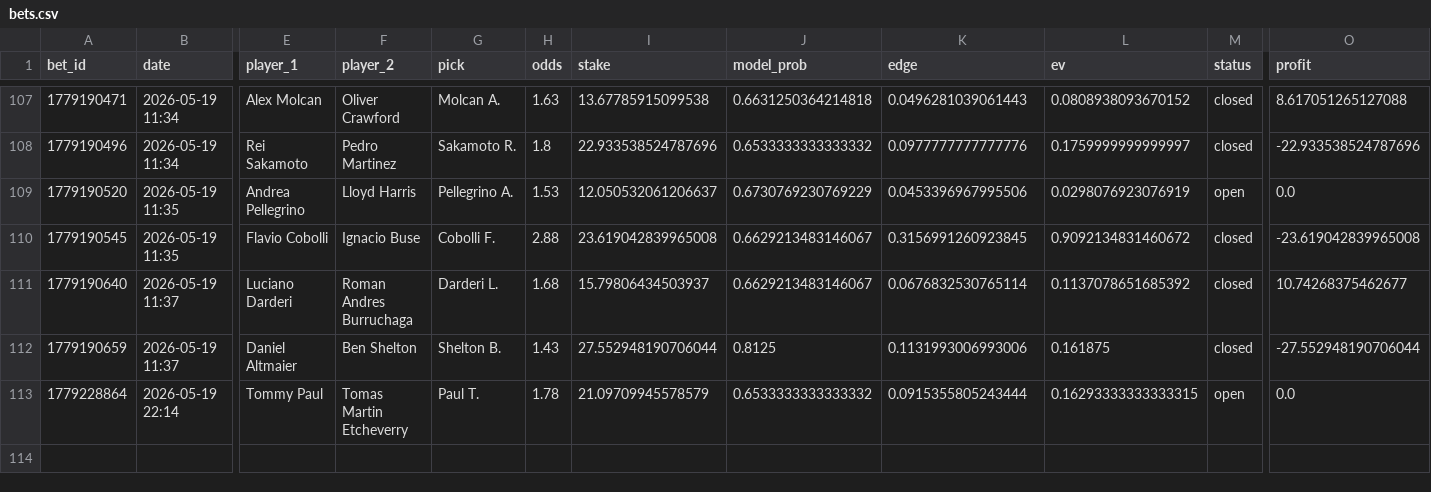
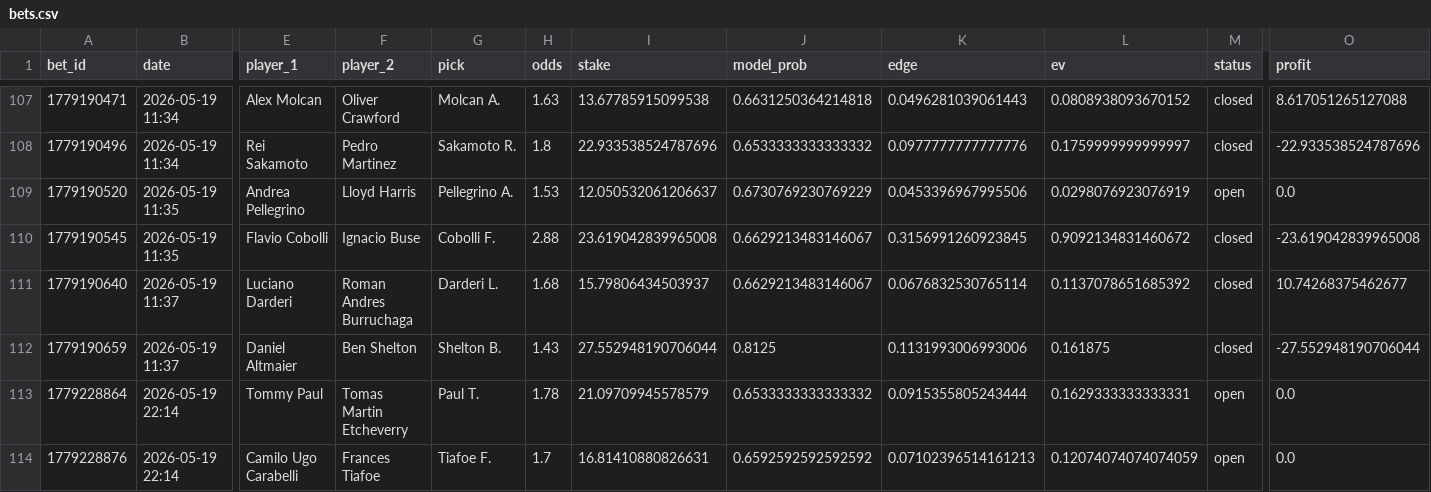
Before and after one commit to narvall018/tennis_modele, a CSV file: bets/users/narvall018/tennis/bets.csv, drawn as a sheet; only a part is shown, gaps mark what is left out; rows hold the shown columns only; the diff names each change by its address in the sheet, - before the commit and + after, or states it on an @@ line.

Commit message:
chore: update bets/users/narvall018/tennis/bets.csv

```diff
--- a/bets/users/narvall018/tennis/bets.csv
+++ b/bets/users/narvall018/tennis/bets.csv
-L113 (ev): 0.16293333333333315
+L113 (ev): 0.1629333333333331
+row 114: 1779228876 | 2026-05-19 22:14 | Camilo Ugo Carabelli | Frances Tiafoe | Tiafoe F. | 1.7 | 16.81410880826631 | 0.6592592592592592 | 0.07102396514161213 | 0.12074074074074059 | open | 0.0
```
